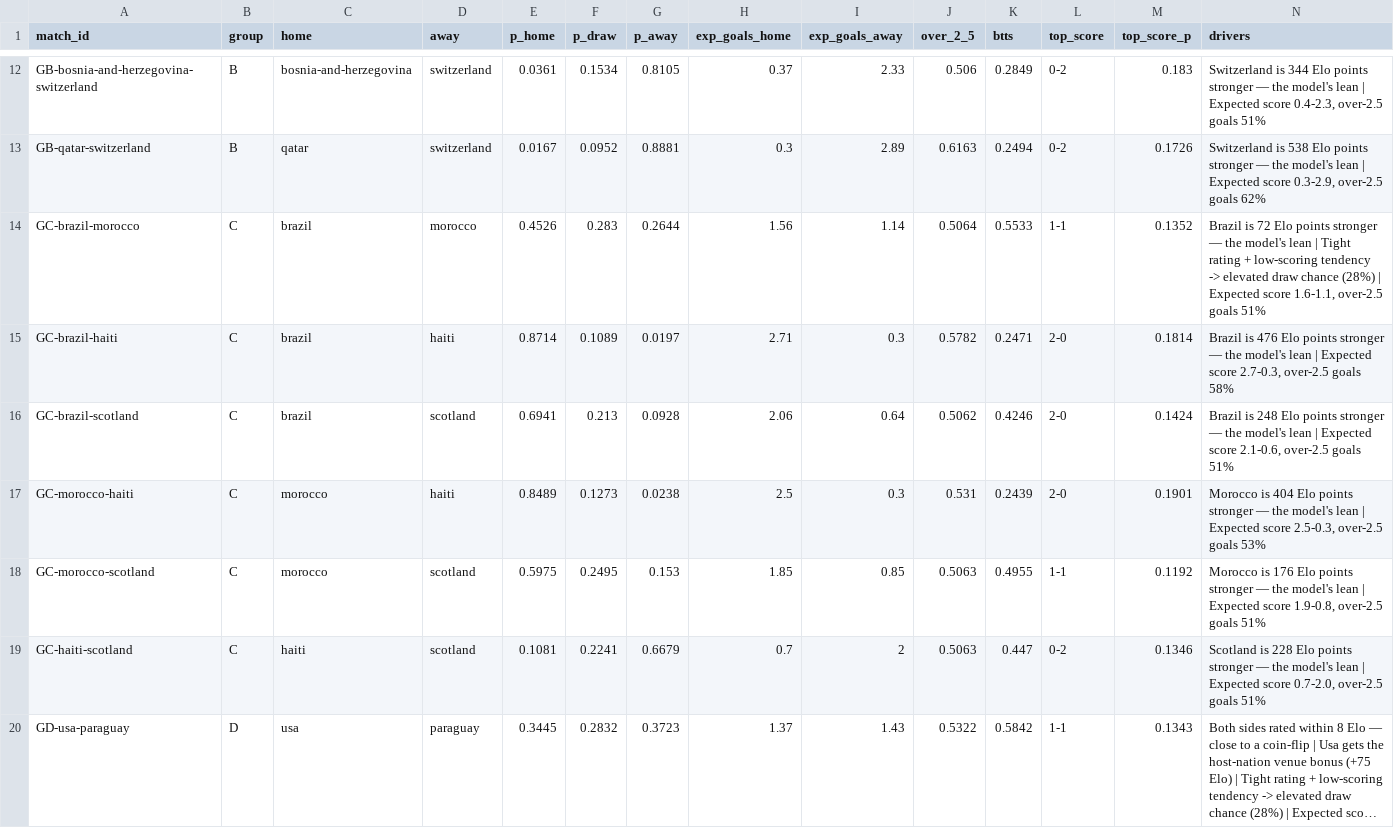
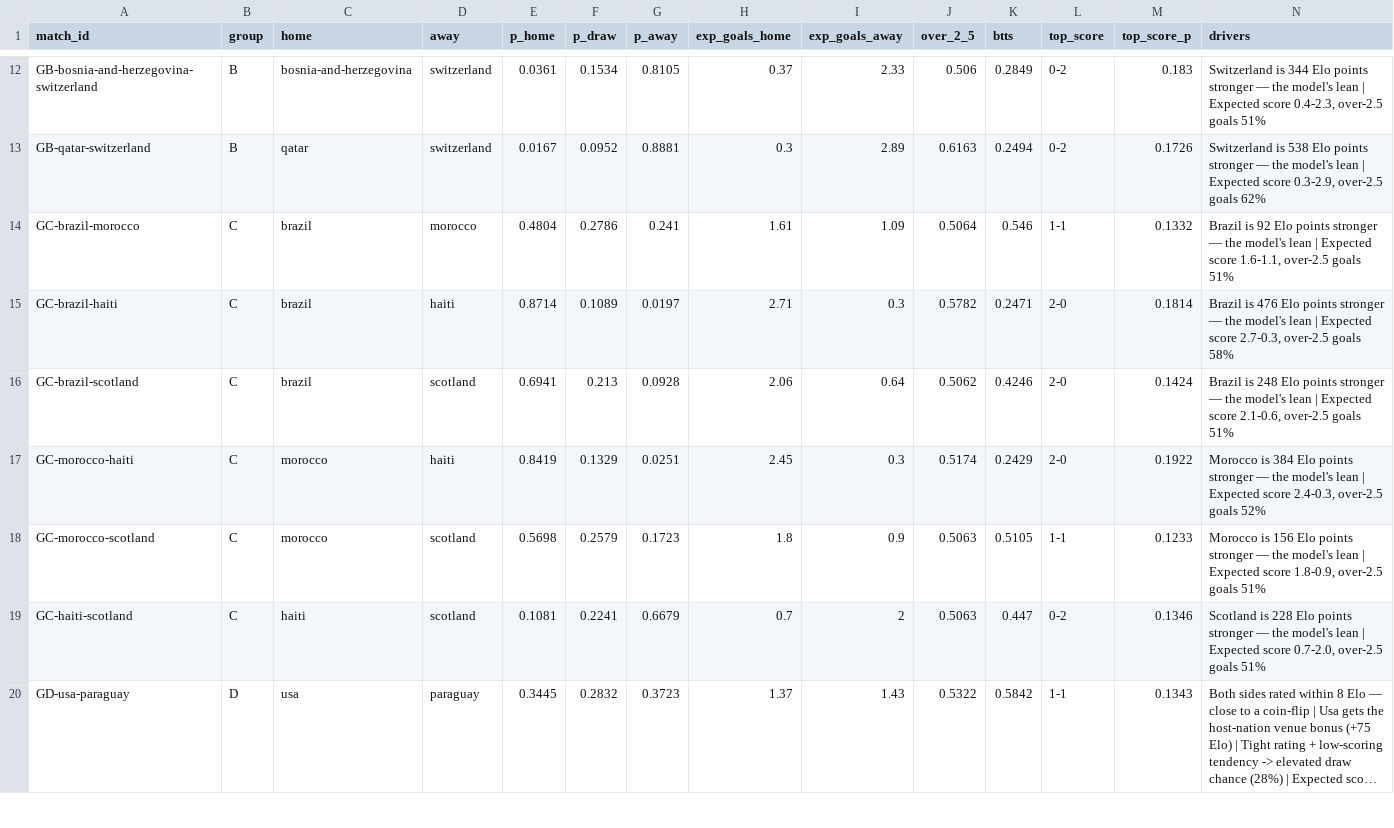
Before and after one commit to ForegatePrediction/foregate-worldcup-prediction-model, a CSV file: outputs/foregate-matches.csv, drawn as a sheet; only a part is shown, gaps mark what is left out; long unchanged cells end in …; the diff covers the shown part only.

```diff
--- a/outputs/foregate-matches.csv
+++ b/outputs/foregate-matches.csv
@@ -13,7 +13,7 @@ GB-bosnia-and-herzegovina-switzerland,B,bosnia-and-herzegovina,switzerland,0.036
 GB-qatar-switzerland,B,qatar,switzerland,0.0167,0.0952,0.8881,0.3,2.89,0.6163,0.2494,0-2,0.1726,"Switzerland is 538 Elo points stronger — the model's lean | Expected score 0.3-2.9, over-2.5 goals 62%"
-GC-brazil-morocco,C,brazil,morocco,0.4526,0.283,0.2644,1.56,1.14,0.5064,0.5533,1-1,0.1352,"Brazil is 72 Elo points stronger — the model's lean | Tight rating + low-scoring tendency -> elevated draw chance (28%) | Expected score 1.6-1.1, over-2.5 goals 51%"
+GC-brazil-morocco,C,brazil,morocco,0.4804,0.2786,0.241,1.61,1.09,0.5064,0.546,1-1,0.1332,"Brazil is 92 Elo points stronger — the model's lean | Expected score 1.6-1.1, over-2.5 goals 51%"
 GC-brazil-haiti,C,brazil,haiti,0.8714,0.1089,0.0197,2.71,0.3,0.5782,0.2471,2-0,0.1814,"Brazil is 476 Elo points stronger — the model's lean | Expected score 2.7-0.3, over-2.5 goals 58%"
 GC-brazil-scotland,C,brazil,scotland,0.6941,0.213,0.0928,2.06,0.64,0.5062,0.4246,2-0,0.1424,"Brazil is 248 Elo points stronger — the model's lean | Expected score 2.1-0.6, over-2.5 goals 51%"
-GC-morocco-haiti,C,morocco,haiti,0.8489,0.1273,0.0238,2.5,0.3,0.531,0.2439,2-0,0.1901,"Morocco is 404 Elo points stronger — the model's lean | Expected score 2.5-0.3, over-2.5 goals 53%"
-GC-morocco-scotland,C,morocco,scotland,0.5975,0.2495,0.153,1.85,0.85,0.5063,0.4955,1-1,0.1192,"Morocco is 176 Elo points stronger — the model's lean | Expected score 1.9-0.8, over-2.5 goals 51%"
+GC-morocco-haiti,C,morocco,haiti,0.8419,0.1329,0.0251,2.45,0.3,0.5174,0.2429,2-0,0.1922,"Morocco is 384 Elo points stronger — the model's lean | Expected score 2.4-0.3, over-2.5 goals 52%"
+GC-morocco-scotland,C,morocco,scotland,0.5698,0.2579,0.1723,1.8,0.9,0.5063,0.5105,1-1,0.1233,"Morocco is 156 Elo points stronger — the model's lean | Expected score 1.8-0.9, over-2.5 goals 51%"
 GC-haiti-scotland,C,haiti,scotland,0.1081,0.2241,0.6679,0.7,2,0.5063,0.447,0-2,0.1346,"Scotland is 228 Elo points stronger — the model's lean | Expected score 0.7-2.0, over-2.5 goals 51%"
```
Also changed, not shown: 25 edited cells elsewhere in this file, outputs/foregate-tournament.csv, 5 other files.
